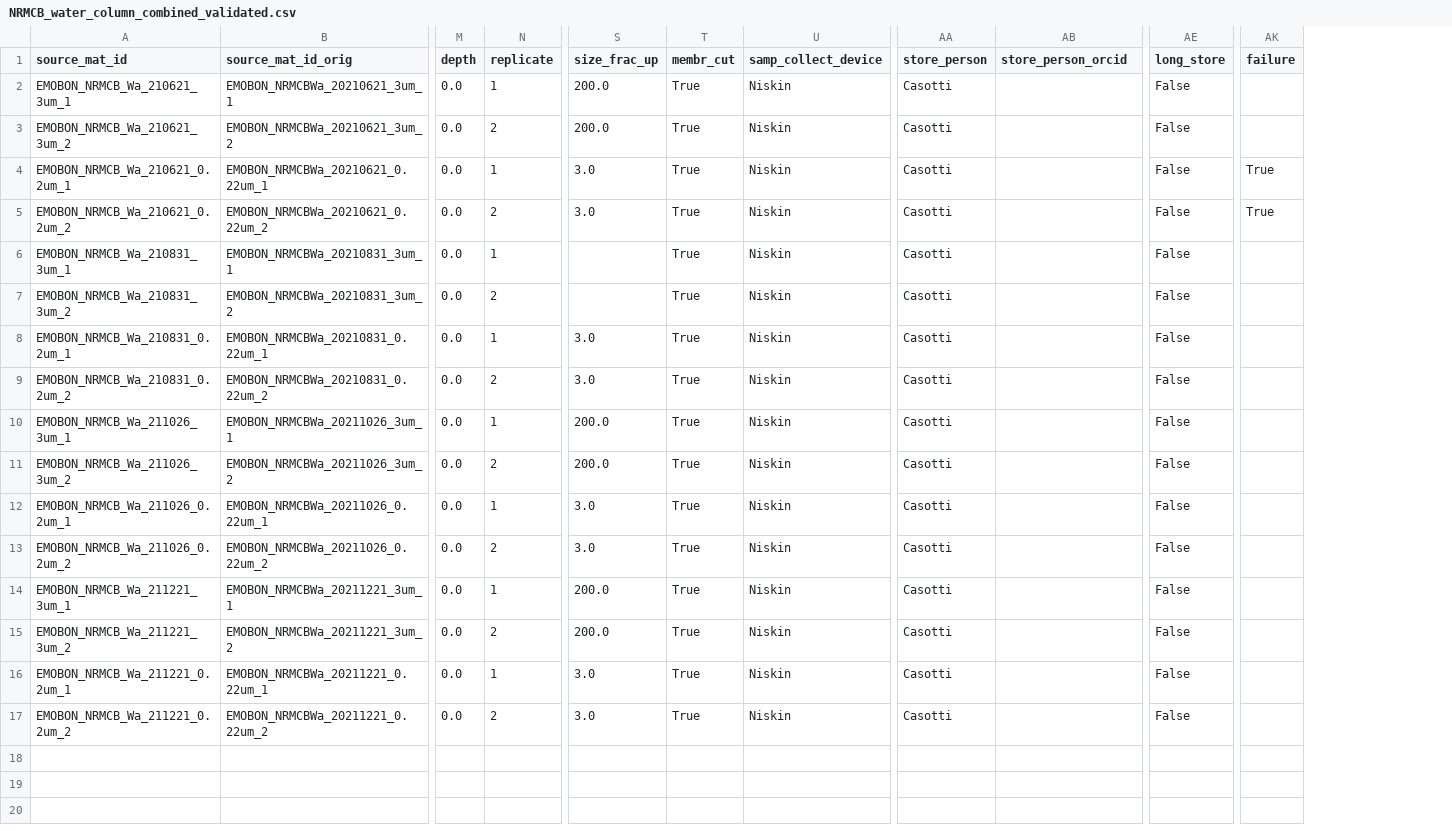
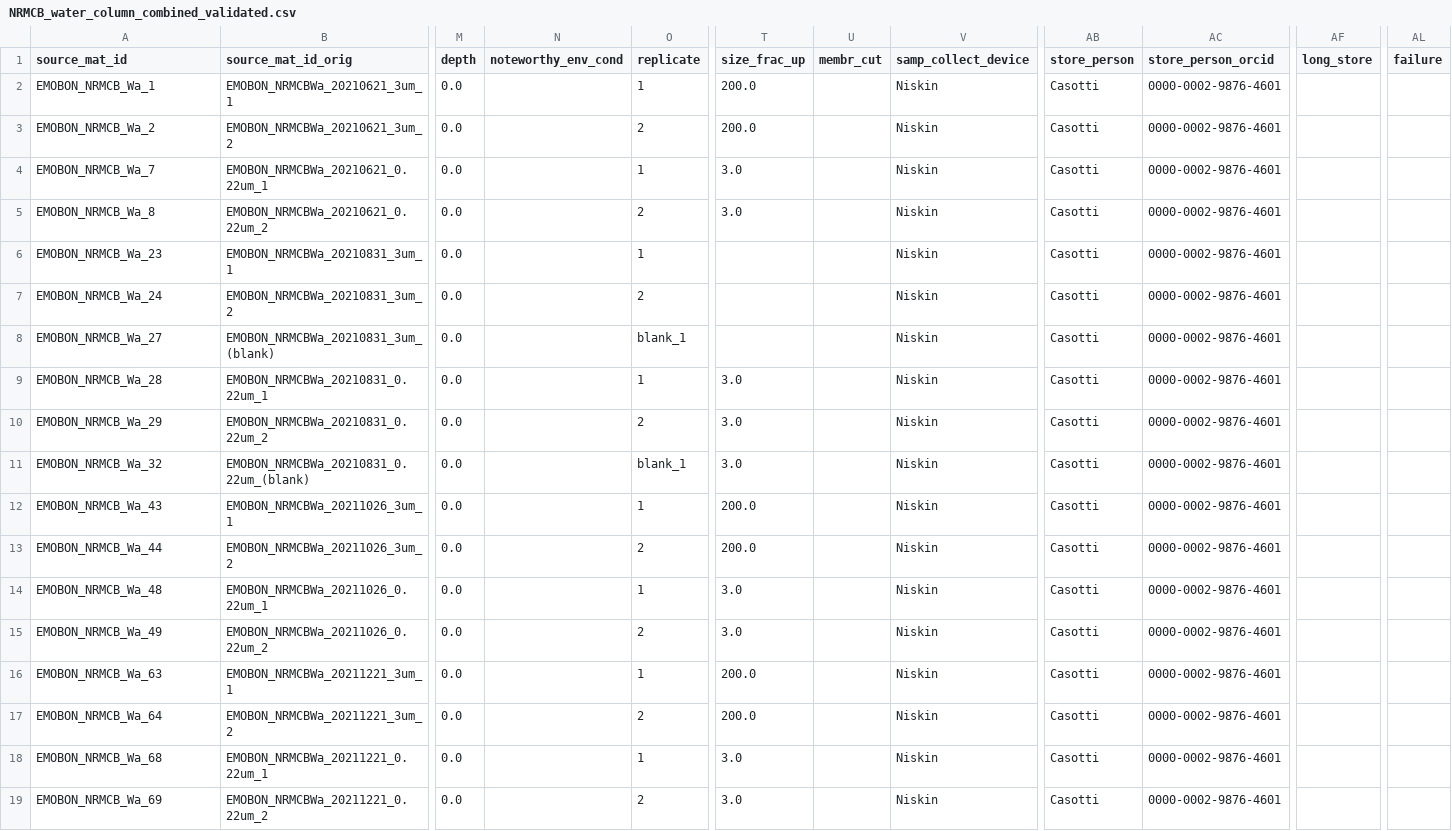
Before and after one commit to emo-bon/emo-bon-data-validation, a CSV file: validated-data/observatories/NRMCB_water_column_combined_validated.csv, drawn as a sheet; only a part is shown, gaps mark what is left out; addresses are those after the commit; rows hold the shown columns only; the diff names each change by its address in the sheet, - before the commit and + after, or states it on an @@ line.

```diff
--- a/validated-data/observatories/NRMCB_water_column_combined_validated.csv
+++ b/validated-data/observatories/NRMCB_water_column_combined_validated.csv
+column N (noteworthy_env_cond), empty
-A2 (source_mat_id): EMOBON_NRMCB_Wa_210621_3um_1
+A2 (source_mat_id): EMOBON_NRMCB_Wa_1
-U2:U7 (membr_cut): True
+U2:U7 (membr_cut): (empty)
-AC2:AC7 (store_person_orcid): (empty)
+AC2:AC7 (store_person_orcid): 0000-0002-9876-4601
-AF2:AF7 (long_store): False
+AF2:AF7 (long_store): (empty)
-A3 (source_mat_id): EMOBON_NRMCB_Wa_210621_3um_2
+A3 (source_mat_id): EMOBON_NRMCB_Wa_2
-A4 (source_mat_id): EMOBON_NRMCB_Wa_210621_0.2um_1
+A4 (source_mat_id): EMOBON_NRMCB_Wa_7
-AL4:AL5 (failure): True
+AL4:AL5 (failure): (empty)
-A5 (source_mat_id): EMOBON_NRMCB_Wa_210621_0.2um_2
+A5 (source_mat_id): EMOBON_NRMCB_Wa_8
-A6 (source_mat_id): EMOBON_NRMCB_Wa_210831_3um_1
+A6 (source_mat_id): EMOBON_NRMCB_Wa_23
-A7 (source_mat_id): EMOBON_NRMCB_Wa_210831_3um_2
+A7 (source_mat_id): EMOBON_NRMCB_Wa_24
+row 8: EMOBON_NRMCB_Wa_27 | EMOBON_NRMCBWa_20210831_3um_(blank) | 0.0 |  | blank_1 |  |  | Niskin | Casotti | 0000-0002-9876-4601
-A9 (source_mat_id): EMOBON_NRMCB_Wa_210831_0.2um_1
+A9 (source_mat_id): EMOBON_NRMCB_Wa_28
-U9:U10 (membr_cut): True
+U9:U10 (membr_cut): (empty)
-AC9:AC10 (store_person_orcid): (empty)
+AC9:AC10 (store_person_orcid): 0000-0002-9876-4601
-AF9:AF10 (long_store): False
+AF9:AF10 (long_store): (empty)
-A10 (source_mat_id): EMOBON_NRMCB_Wa_210831_0.2um_2
+A10 (source_mat_id): EMOBON_NRMCB_Wa_29
+row 11: EMOBON_NRMCB_Wa_32 | EMOBON_NRMCBWa_20210831_0.22um_(blank) | 0.0 |  | blank_1 | 3.0 |  | Niskin | Casotti | 0000-0002-9876-4601
-A12 (source_mat_id): EMOBON_NRMCB_Wa_211026_3um_1
+A12 (source_mat_id): EMOBON_NRMCB_Wa_43
-U12:U19 (membr_cut): True
+U12:U19 (membr_cut): (empty)
-AC12:AC19 (store_person_orcid): (empty)
+AC12:AC19 (store_person_orcid): 0000-0002-9876-4601
-AF12:AF19 (long_store): False
+AF12:AF19 (long_store): (empty)
-A13 (source_mat_id): EMOBON_NRMCB_Wa_211026_3um_2
+A13 (source_mat_id): EMOBON_NRMCB_Wa_44
-A14 (source_mat_id): EMOBON_NRMCB_Wa_211026_0.2um_1
+A14 (source_mat_id): EMOBON_NRMCB_Wa_48
-A15 (source_mat_id): EMOBON_NRMCB_Wa_211026_0.2um_2
+A15 (source_mat_id): EMOBON_NRMCB_Wa_49
-A16 (source_mat_id): EMOBON_NRMCB_Wa_211221_3um_1
+A16 (source_mat_id): EMOBON_NRMCB_Wa_63
-A17 (source_mat_id): EMOBON_NRMCB_Wa_211221_3um_2
+A17 (source_mat_id): EMOBON_NRMCB_Wa_64
-A18 (source_mat_id): EMOBON_NRMCB_Wa_211221_0.2um_1
+A18 (source_mat_id): EMOBON_NRMCB_Wa_68
-A19 (source_mat_id): EMOBON_NRMCB_Wa_211221_0.2um_2
+A19 (source_mat_id): EMOBON_NRMCB_Wa_69
```
Also changed, not shown: validated-data/observatories/IUIEilat_water_column_combined_validated.csv, validated-data/observatories/PiEGetxo_water_column_combined_validated.csv, 12 other files.
